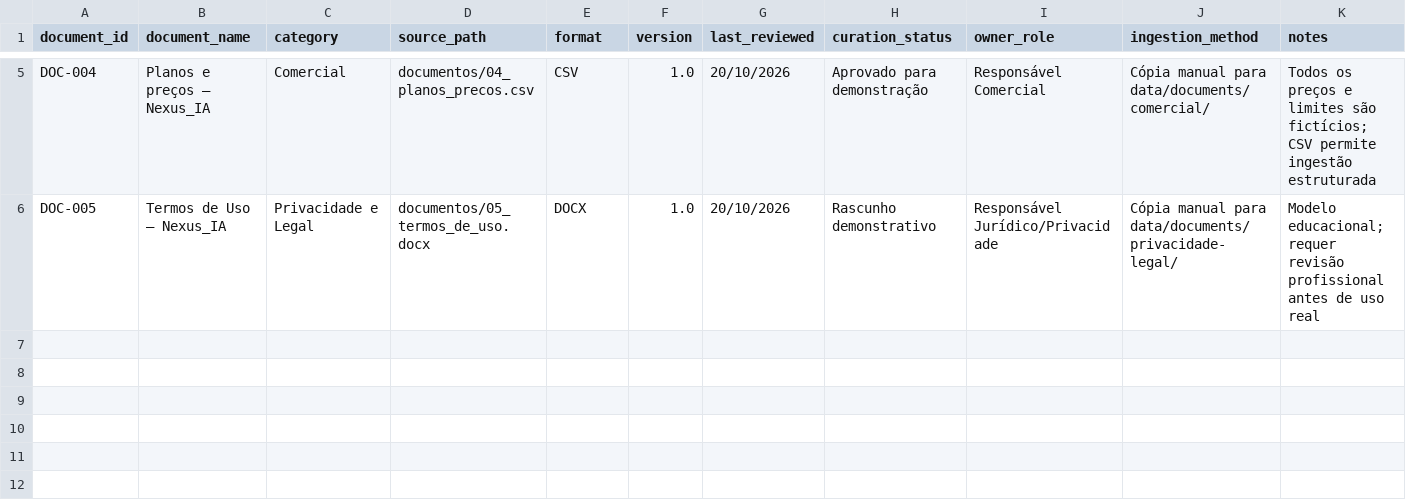
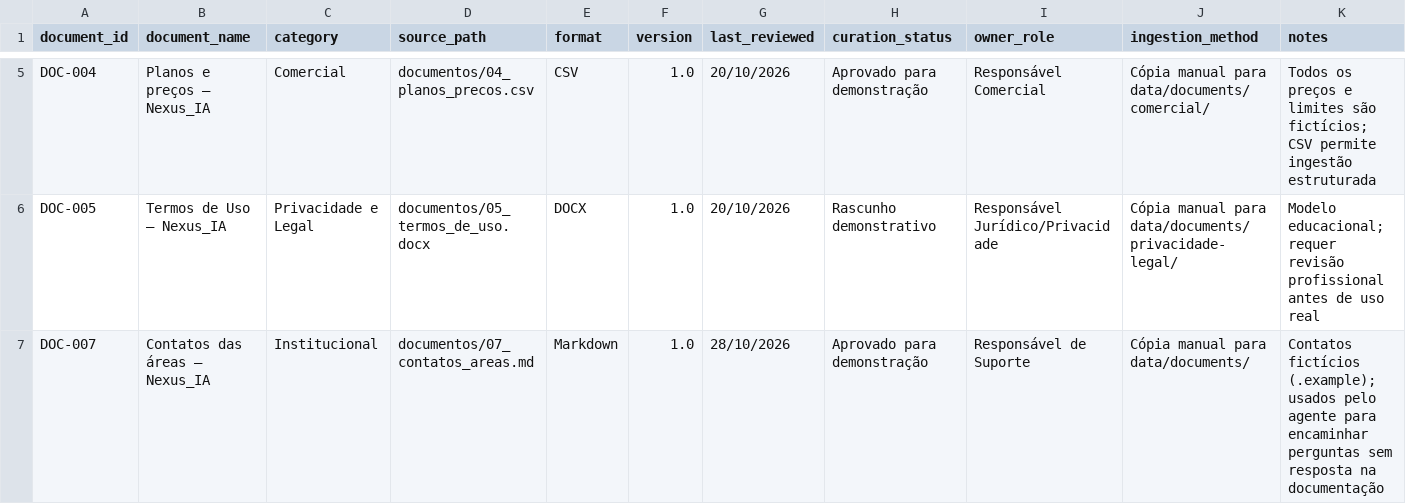
Before and after one commit to GuiMRDS/Nexus-AI, a CSV file: data/documents/05_inventario_documental.csv, drawn as a sheet; only a part is shown, gaps mark what is left out; the diff names each change by its address in the sheet, - before the commit and + after, or states it on an @@ line.

```diff
--- a/data/documents/05_inventario_documental.csv
+++ b/data/documents/05_inventario_documental.csv
+row 7: DOC-007 | Contatos das áreas — Nexus_IA | Institucional | documentos/07_contatos_areas.md | Markdown | 1.0 | 28/10/2026 | Aprovado para demonstração | Responsável de Suporte | Cópia manual para data/documents/ | Contatos fictícios (.example); usados pelo agente para encaminhar perguntas sem resposta na documentação
```
Also changed, not shown: 19 other files.
